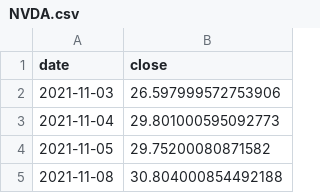
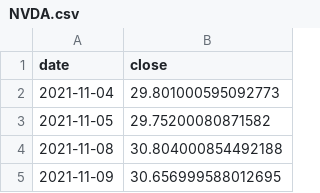
Before and after one commit to funkyfish49-ops/Analyst-Studio, a CSV file: forecast-lab/data/NVDA.csv, drawn as a sheet; only a part is shown; the shorter side is filled out with more unchanged rows; the diff names each change by its address in the sheet, - before the commit and + after, or states it on an @@ line.

```diff
--- a/forecast-lab/data/NVDA.csv
+++ b/forecast-lab/data/NVDA.csv
-row 2: 2021-11-03 | 26.597999572753906
```
Also changed, not shown: forecast-lab/data/AAPL.csv, forecast-lab/data/GLD.csv, 3 other files.
